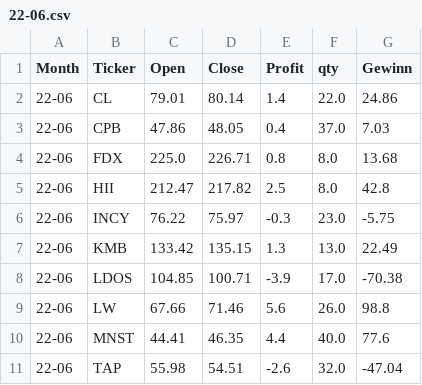
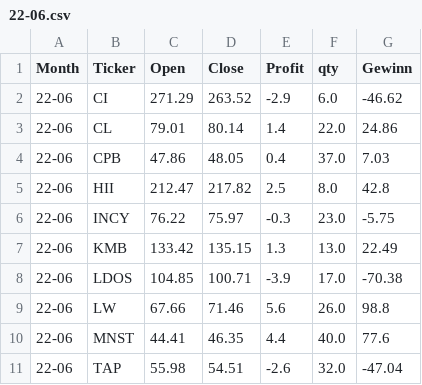
Before and after one commit to fxhuhn/momentum, a CSV file: data/trades/22-06.csv, drawn as a sheet; removed rows and columns are numbered as before the commit, all else as after; the diff names each change by its address in the sheet, - before the commit and + after, or states it on an @@ line.

```diff
--- a/data/trades/22-06.csv
+++ b/data/trades/22-06.csv
+row 2: 22-06 | CI | 271.29 | 263.52 | -2.9 | 6.0 | -46.62
-row 4: 22-06 | FDX | 225.0 | 226.71 | 0.8 | 8.0 | 13.68
```
Also changed, not shown: data/depot.csv, data/trades/23-07.csv, 23 other files.
